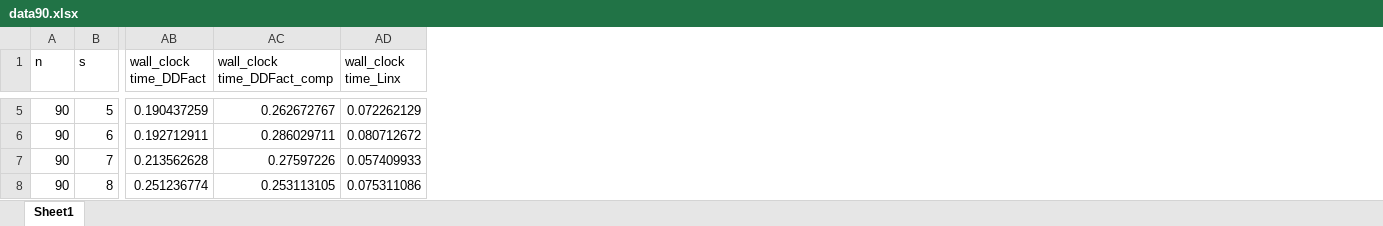
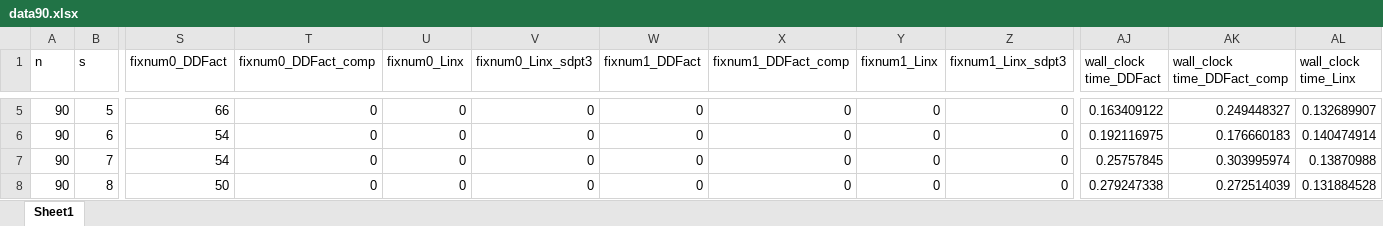
Before and after one commit to zhongzhuchen/Factorization, an Excel workbook: Results/data90.xlsx, sheet Sheet1, drawn as a sheet; only a part is shown, gaps mark what is left out; values as stored, in another font and other column widths than the file's, no borders; addresses are those after the commit; the diff covers the shown part only; the diff names each change by its address in the sheet, - before the commit and + after, or states it on an @@ line.

```diff
--- a/Results/data90.xlsx (sheet Sheet1)
+++ b/Results/data90.xlsx (sheet Sheet1)
+column S (fixnum0_DDFact), rows 5-8: 66 | 54 | 54 | 50
+column T (fixnum0_DDFact_comp), rows 5-8: all 0
+column U (fixnum0_Linx), rows 5-8: all 0
+column V (fixnum0_Linx_sdpt3), rows 5-8: all 0
+column W (fixnum1_DDFact), rows 5-8: all 0
+column X (fixnum1_DDFact_comp), rows 5-8: all 0
+column Y (fixnum1_Linx), rows 5-8: all 0
+column Z (fixnum1_Linx_sdpt3), rows 5-8: all 0
-AJ5 (wall_clock time_DDFact): 0.190437259
+AJ5 (wall_clock time_DDFact): 0.163409122
-AK5 (wall_clock time_DDFact_comp): 0.262672767
+AK5 (wall_clock time_DDFact_comp): 0.249448327
-AL5 (wall_clock time_Linx): 0.072262129
+AL5 (wall_clock time_Linx): 0.132689907
-AJ6 (wall_clock time_DDFact): 0.192712911
+AJ6 (wall_clock time_DDFact): 0.192116975
-AK6 (wall_clock time_DDFact_comp): 0.286029711
+AK6 (wall_clock time_DDFact_comp): 0.176660183
-AL6 (wall_clock time_Linx): 0.080712672
+AL6 (wall_clock time_Linx): 0.140474914
-AJ7 (wall_clock time_DDFact): 0.213562628
+AJ7 (wall_clock time_DDFact): 0.25757845
-AK7 (wall_clock time_DDFact_comp): 0.27597226
+AK7 (wall_clock time_DDFact_comp): 0.303995974
-AL7 (wall_clock time_Linx): 0.057409933
+AL7 (wall_clock time_Linx): 0.13870988
-AJ8 (wall_clock time_DDFact): 0.251236774
+AJ8 (wall_clock time_DDFact): 0.279247338
-AK8 (wall_clock time_DDFact_comp): 0.253113105
+AK8 (wall_clock time_DDFact_comp): 0.272514039
-AL8 (wall_clock time_Linx): 0.075311086
+AL8 (wall_clock time_Linx): 0.131884528
```
Also changed, not shown: 682 edited cells elsewhere in this sheet, Results/data124.xlsx, Results/data63.xlsx, 16 other files.
